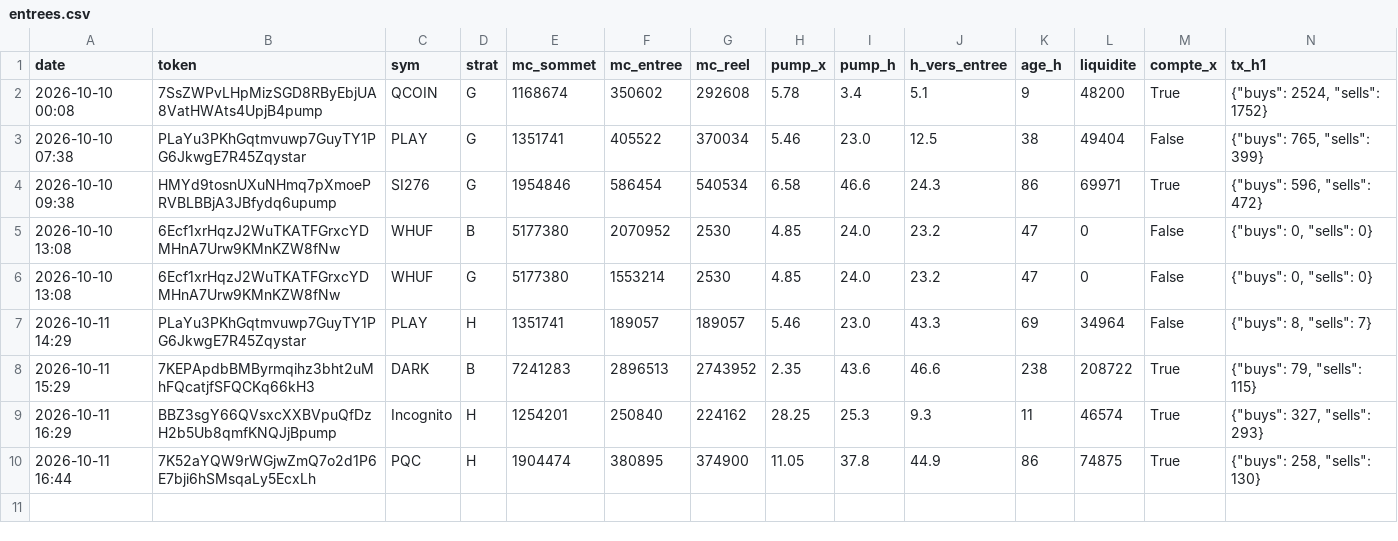
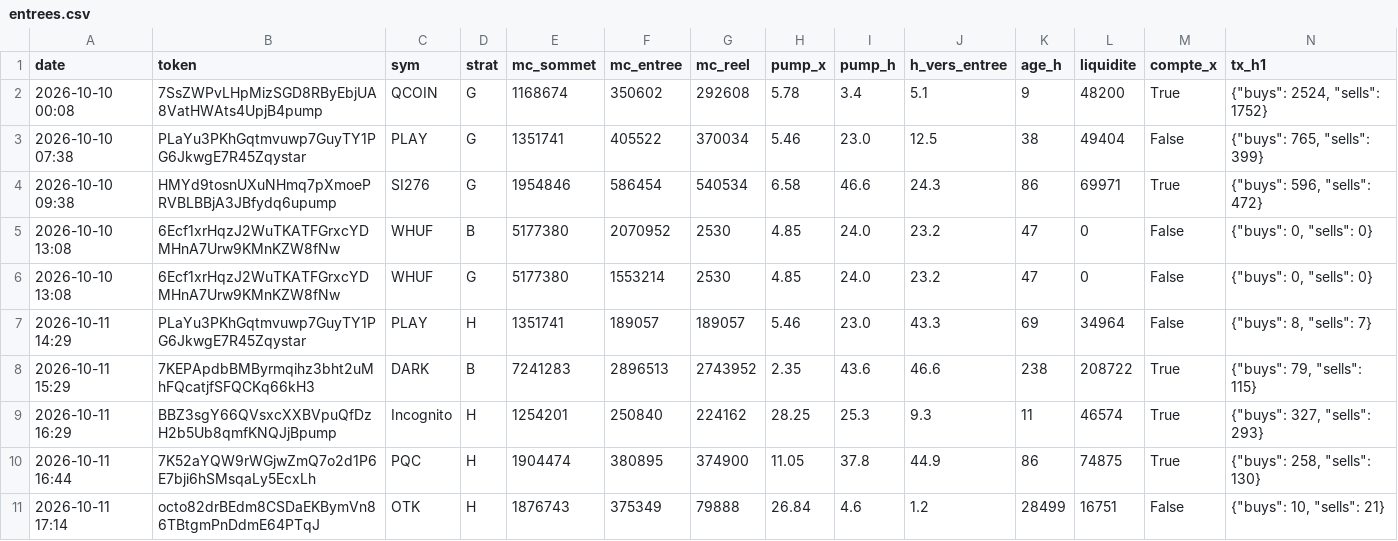
Before and after one commit to loyt1/memecoin-scanner, a CSV file: data/entrees.csv, drawn as a sheet; only a part is shown; rows hold the shown columns only; the diff names each change by its address in the sheet, - before the commit and + after, or states it on an @@ line.

```diff
--- a/data/entrees.csv
+++ b/data/entrees.csv
+row 11: 2026-10-11 17:14 | octo82drBEdm8CSDaEKBymVn86TBtgmPnDdmE64PTqJ | OTK | H | 1876743 | 375349 | 79888 | 26.84 | 4.6 | 1.2 | 28499 | 16751 | False | {"buys": 10, "sells": 21}
```
Also changed, not shown: 5 other files.
